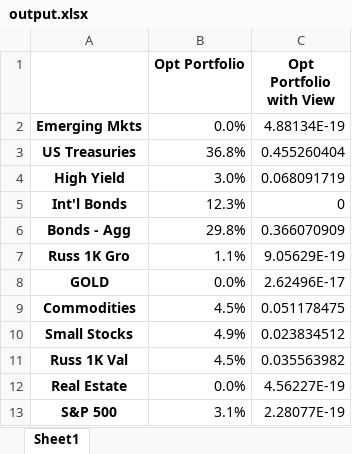
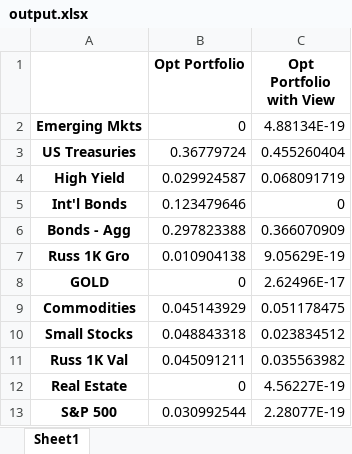
Before and after one commit to liaskast/Jupyter-Notebook-Portfolio-Optimization, an Excel workbook: Main/output.xlsx, sheet Sheet1, drawn as a sheet; values as stored, in another font and other column widths than the file's, no borders; the diff names each change by its address in the sheet, - before the commit and + after, or states it on an @@ line.

```diff
--- a/Main/output.xlsx (sheet Sheet1)
+++ b/Main/output.xlsx (sheet Sheet1)
-B2 (Opt Portfolio): 0.0%
+B2 (Opt Portfolio): 0
-B3 (Opt Portfolio): 36.8%
+B3 (Opt Portfolio): 0.36779724
-B4 (Opt Portfolio): 3.0%
+B4 (Opt Portfolio): 0.029924587
-B5 (Opt Portfolio): 12.3%
+B5 (Opt Portfolio): 0.123479646
-B6 (Opt Portfolio): 29.8%
+B6 (Opt Portfolio): 0.297823388
-B7 (Opt Portfolio): 1.1%
+B7 (Opt Portfolio): 0.010904138
-B8 (Opt Portfolio): 0.0%
+B8 (Opt Portfolio): 0
-B9 (Opt Portfolio): 4.5%
+B9 (Opt Portfolio): 0.045143929
-B10 (Opt Portfolio): 4.9%
+B10 (Opt Portfolio): 0.048843318
-B11 (Opt Portfolio): 4.5%
+B11 (Opt Portfolio): 0.045091211
-B12 (Opt Portfolio): 0.0%
+B12 (Opt Portfolio): 0
-B13 (Opt Portfolio): 3.1%
+B13 (Opt Portfolio): 0.030992544
```
Also changed, not shown: 3 other files.
